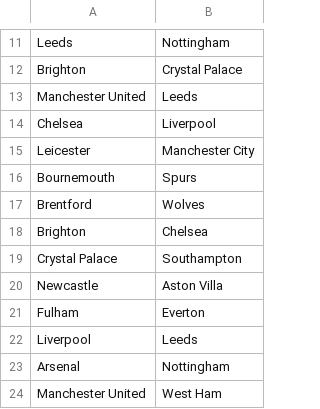
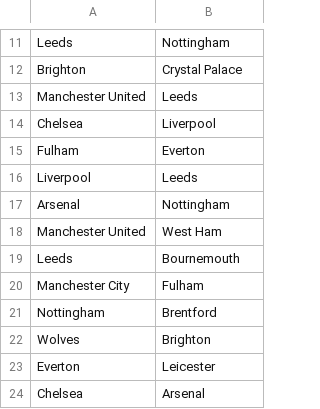
Before and after one commit to chasekling0/Stats, a CSV file: StatsFinal/RemainingSchedule.csv, drawn as a sheet; only a part is shown, gaps mark what is left out; the shorter side is filled out with more unchanged rows; the diff names each change by its address in the sheet, - before the commit and + after, or states it on an @@ line.

```diff
--- a/StatsFinal/RemainingSchedule.csv
+++ b/StatsFinal/RemainingSchedule.csv
-row 15: Leicester | Manchester City
-row 16: Bournemouth | Spurs
-row 17: Brentford | Wolves
-row 18: Brighton | Chelsea
-row 19: Crystal Palace | Southampton
-row 20: Newcastle | Aston Villa
```
Also changed, not shown: StatsFinal/StatsFinalData.csv, 4 other files.
